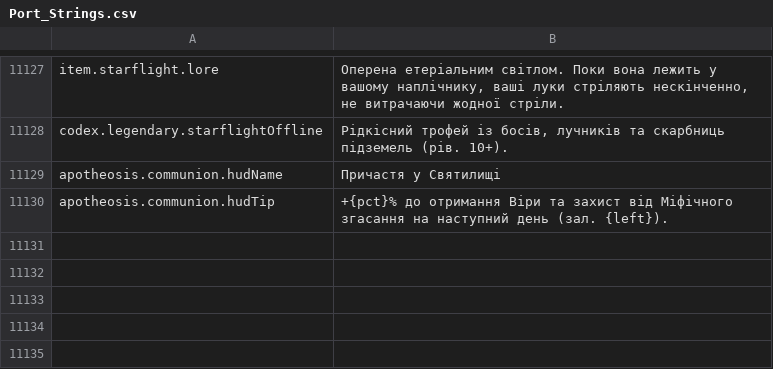
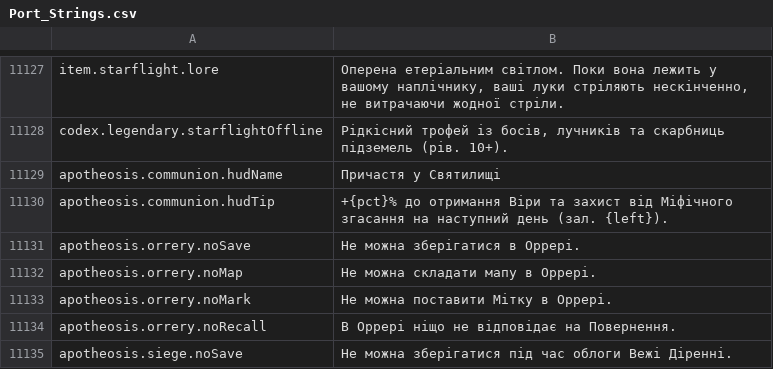
Before and after one commit to Chuz13/daggerfall-forever, a CSV file: locales/uk/Port_Strings.csv, drawn as a sheet; only a part is shown, gaps mark what is left out; the diff names each change by its address in the sheet, - before the commit and + after, or states it on an @@ line.

```diff
--- a/locales/uk/Port_Strings.csv
+++ b/locales/uk/Port_Strings.csv
+row 11131: apotheosis.orrery.noSave | Не можна зберігатися в Оррері.
+row 11132: apotheosis.orrery.noMap | Не можна складати мапу в Оррері.
+row 11133: apotheosis.orrery.noMark | Не можна поставити Мітку в Оррері.
+row 11134: apotheosis.orrery.noRecall | В Оррері ніщо не відповідає на Повернення.
+row 11135: apotheosis.siege.noSave | Не можна зберігатися під час облоги Вежі Діренні.
```
Also changed, not shown: locales/el/Port_Strings.csv, locales/fr/Port_Strings.csv, 33 other files.
